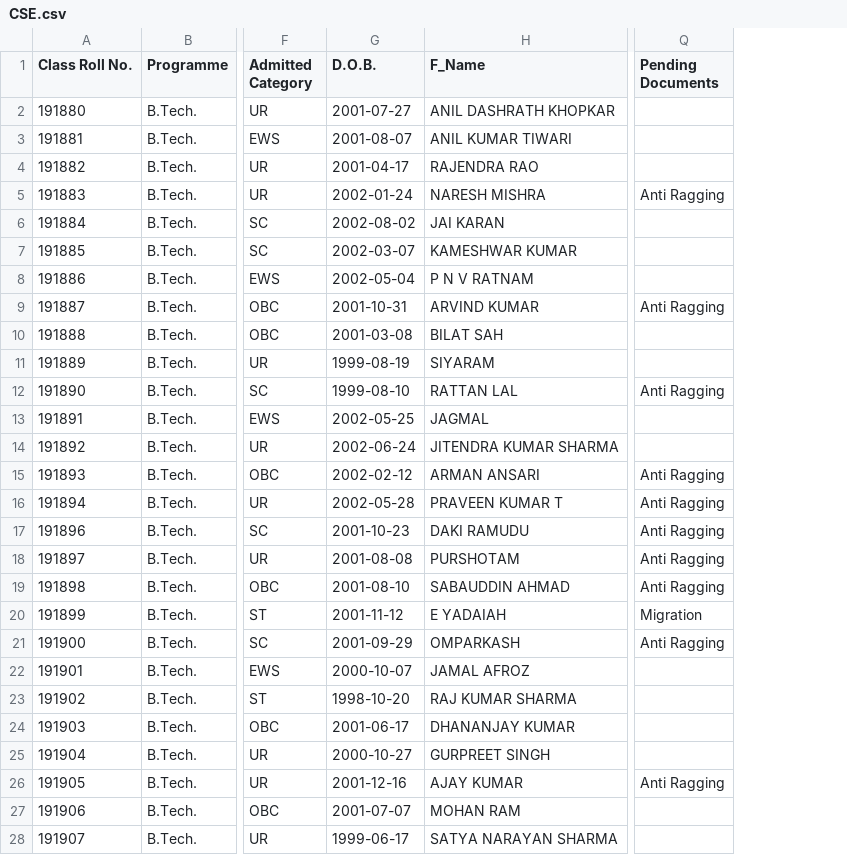
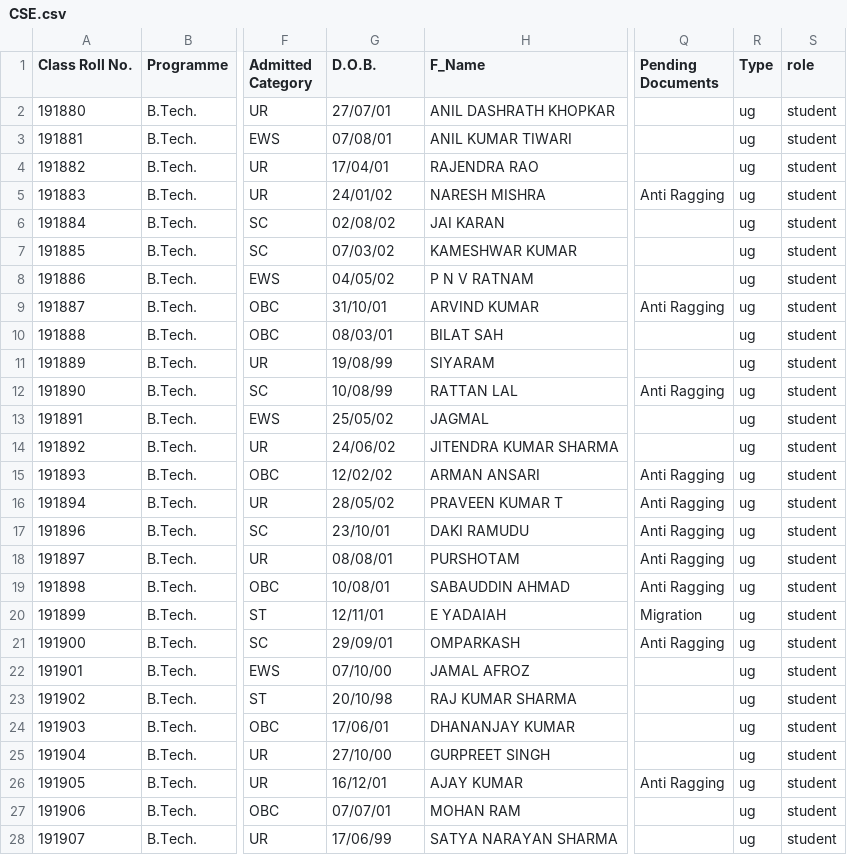
Before and after one commit to JasleenKaur2000/Minor, a CSV file: backend/CSE.csv, drawn as a sheet; only a part is shown, gaps mark what is left out; the diff covers the shown part only; the diff names each change by its address in the sheet, - before the commit and + after, or states it on an @@ line.

```diff
--- a/backend/CSE.csv
+++ b/backend/CSE.csv
+column R (Type), rows 2-28: all ug
+column S (role), rows 2-28: all student
-G2 (D.O.B.): 2001-07-27
+G2 (D.O.B.): 27/07/01
-G3 (D.O.B.): 2001-08-07
+G3 (D.O.B.): 07/08/01
-G4 (D.O.B.): 2001-04-17
+G4 (D.O.B.): 17/04/01
-G5 (D.O.B.): 2002-01-24
+G5 (D.O.B.): 24/01/02
-G6 (D.O.B.): 2002-08-02
+G6 (D.O.B.): 02/08/02
-G7 (D.O.B.): 2002-03-07
+G7 (D.O.B.): 07/03/02
-G8 (D.O.B.): 2002-05-04
+G8 (D.O.B.): 04/05/02
-G9 (D.O.B.): 2001-10-31
+G9 (D.O.B.): 31/10/01
-G10 (D.O.B.): 2001-03-08
+G10 (D.O.B.): 08/03/01
-G11 (D.O.B.): 1999-08-19
+G11 (D.O.B.): 19/08/99
-G12 (D.O.B.): 1999-08-10
+G12 (D.O.B.): 10/08/99
-G13 (D.O.B.): 2002-05-25
+G13 (D.O.B.): 25/05/02
-G14 (D.O.B.): 2002-06-24
+G14 (D.O.B.): 24/06/02
-G15 (D.O.B.): 2002-02-12
+G15 (D.O.B.): 12/02/02
-G16 (D.O.B.): 2002-05-28
+G16 (D.O.B.): 28/05/02
-G17 (D.O.B.): 2001-10-23
+G17 (D.O.B.): 23/10/01
-G18 (D.O.B.): 2001-08-08
+G18 (D.O.B.): 08/08/01
-G19 (D.O.B.): 2001-08-10
+G19 (D.O.B.): 10/08/01
-G20 (D.O.B.): 2001-11-12
+G20 (D.O.B.): 12/11/01
-G21 (D.O.B.): 2001-09-29
+G21 (D.O.B.): 29/09/01
-G22 (D.O.B.): 2000-10-07
+G22 (D.O.B.): 07/10/00
-G23 (D.O.B.): 1998-10-20
+G23 (D.O.B.): 20/10/98
-G24 (D.O.B.): 2001-06-17
+G24 (D.O.B.): 17/06/01
-G25 (D.O.B.): 2000-10-27
+G25 (D.O.B.): 27/10/00
-G26 (D.O.B.): 2001-12-16
+G26 (D.O.B.): 16/12/01
-G27 (D.O.B.): 2001-07-07
+G27 (D.O.B.): 07/07/01
-G28 (D.O.B.): 1999-06-17
+G28 (D.O.B.): 17/06/99
```
Also changed, not shown: 44 edited cells elsewhere in this file, 6 other files.
